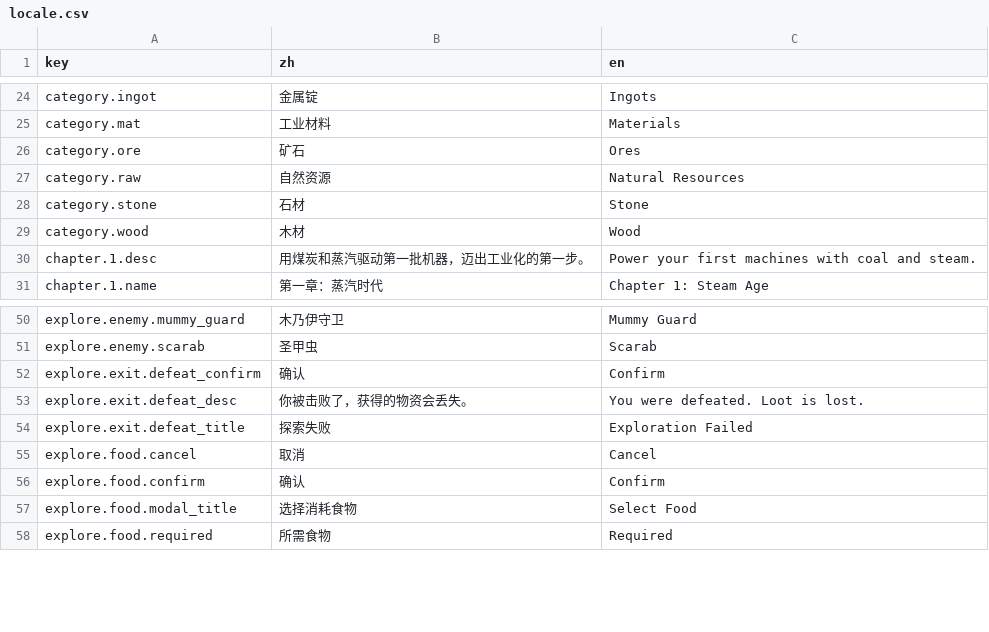
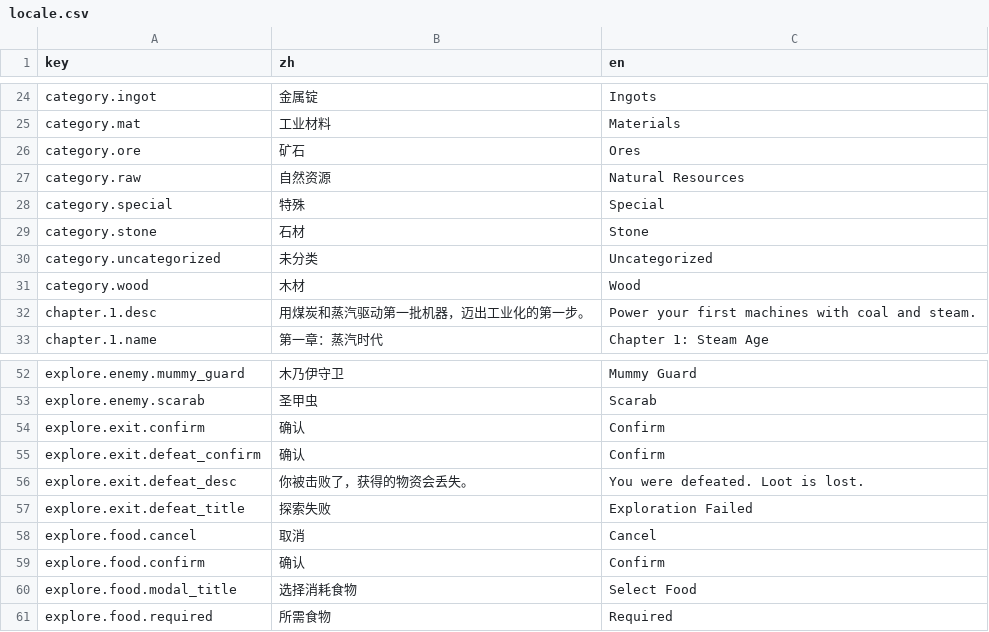
Before and after one commit to joe1166/gtnh-idle, a CSV file: tables/locale.csv, drawn as a sheet; only a part is shown, gaps mark what is left out; the diff names each change by its address in the sheet, - before the commit and + after, or states it on an @@ line.

```diff
--- a/tables/locale.csv
+++ b/tables/locale.csv
+row 28: category.special | 特殊 | Special
+row 30: category.uncategorized | 未分类 | Uncategorized
+row 54: explore.exit.confirm | 确认 | Confirm
```
Also changed, not shown: 4 other files.
